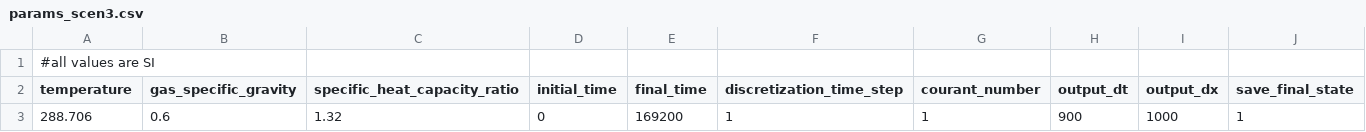
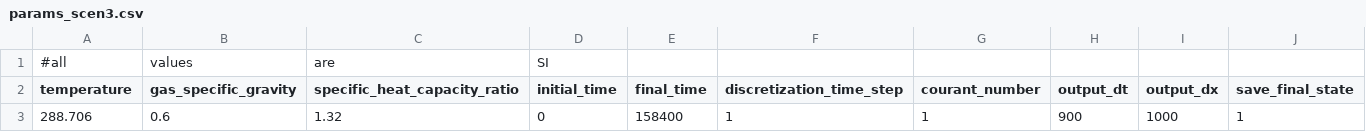
Before and after one commit to cmhyett/FluxControlLinepack, a CSV file: examples/israelNetwork/reducedNetwork/csvSpecification/network_data/params_scen3.csv, drawn as a sheet.

Commit message:
shortening simulation time for scen3 to improve probability simulations complete (low pressure -> instability)

```diff
--- a/examples/israelNetwork/reducedNetwork/csvSpecification/network_data/params_scen3.csv
+++ b/examples/israelNetwork/reducedNetwork/csvSpecification/network_data/params_scen3.csv
@@ -1,3 +1,3 @@
-#all values are SI,,,,,,,,,
+#all,values,are,SI,,,,,,
 temperature,gas_specific_gravity,specific_heat_capacity_ratio,initial_time,final_time,discretization_time_step,courant_number,output_dt,output_dx,save_final_state
-288.706,0.6,1.32,0,169200,1,1,900,1000,1
+288.706,0.6,1.32,0,158400,1,1,900,1000,1
```
